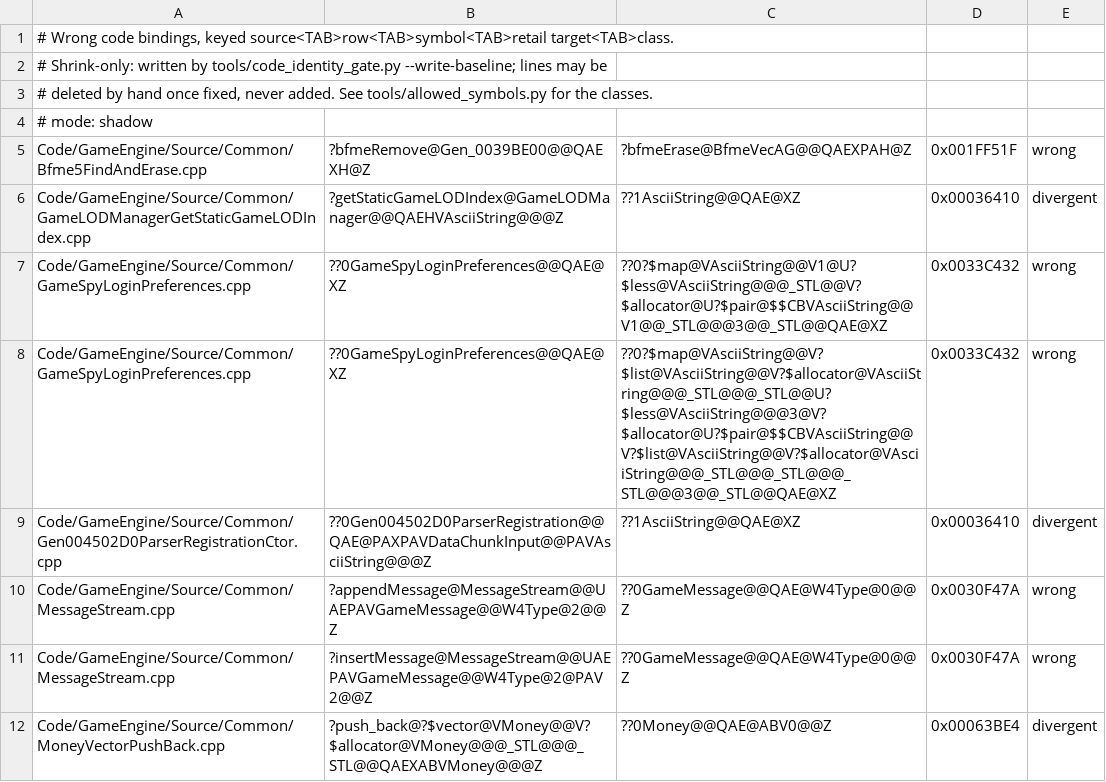
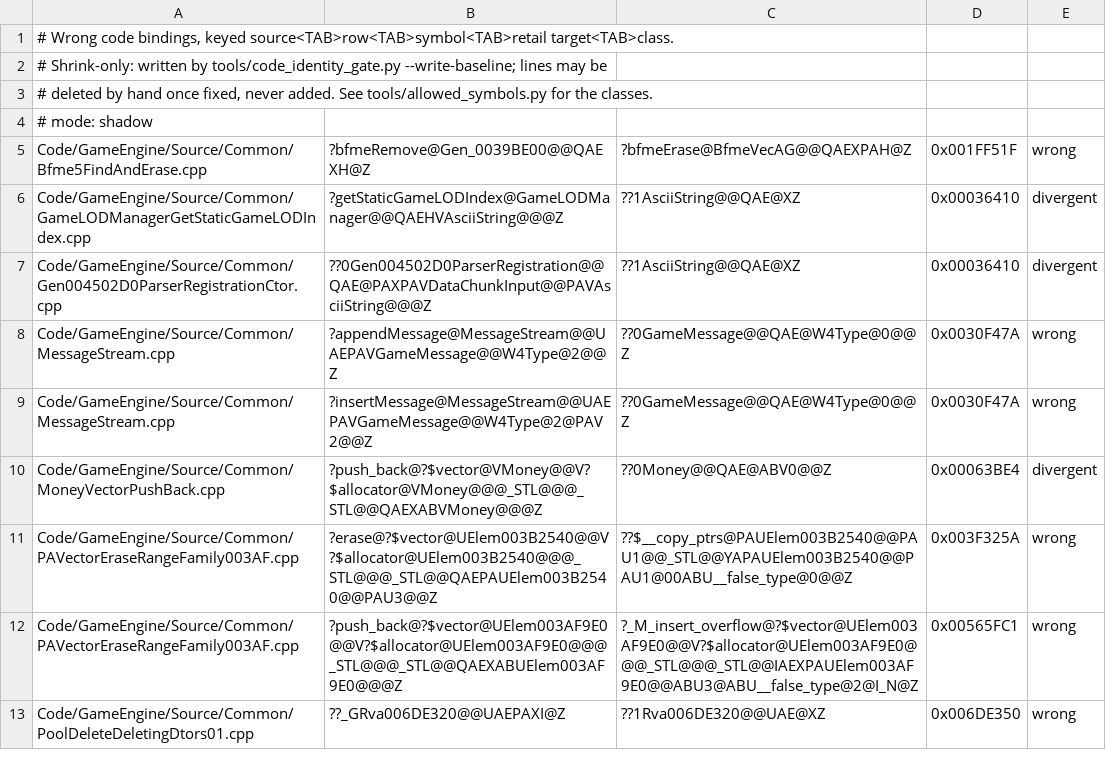
Before and after one commit to McMickey93/Open-BFME-2, a TSV file: reverse/code_identity_baseline.tsv, drawn as a sheet; only a part is shown; the shorter side is filled out with more unchanged rows.

Commit message:
Repair GameSpy map header constructor identities
Use the native byte allocator with its explicit null hint in both preference
map header constructors. Suppress the conflicting shared string-pair copy,
and re-admit the two existing map pins with complete recursive fold proofs.
The pin count and all function rows remain unchanged.

Retire two code-identity keys through repair_queue.py after refreshing the
missing and stale provider objects. Normal builds pass 107 changed-source
rows and 1,775 refresh rows; 18 EH graphs are EXACT. Pin consistency and
ledger checks pass, and GameSpy, UserPreferences and the shared provider
preview LINKS. No census or runtime gain is claimed.

Verifier-Change: Retire two verified GameSpy identity keys through the owning tool; no verifier rules change.

```diff
--- a/reverse/code_identity_baseline.tsv
+++ b/reverse/code_identity_baseline.tsv
@@ -6,4 +6,2 @@ Code/GameEngine/Source/Common/Bfme5FindAndErase.cpp	?bfmeRemove@Gen_0039BE00@@QA
 Code/GameEngine/Source/Common/GameLODManagerGetStaticGameLODIndex.cpp	?getStaticGameLODIndex@GameLODManager@@QAEHVAsciiString@@@Z	??1AsciiString@@QAE@XZ	0x00036410	divergent
-Code/GameEngine/Source/Common/GameSpyLoginPreferences.cpp	??0GameSpyLoginPreferences@@QAE@XZ	??0?$map@VAsciiString@@V1@U?$less@VAsciiString@@@_STL@@V?$allocator@U?$pair@$$CBVAsciiString@@V1@@_STL@@@3@@_STL@@QAE@XZ	0x0033C432	wrong
-Code/GameEngine/Source/Common/GameSpyLoginPreferences.cpp	??0GameSpyLoginPreferences@@QAE@XZ	??0?$map@VAsciiString@@V?$list@VAsciiString@@V?$allocator@VAsciiString@@@_STL@@@_STL@@U?$less@VAsciiString@@@3@V?$allocator@U?$pair@$$CBVAsciiString@@V?$list@VAsciiString@@V?$allocator@VAsciiString@@@_STL@@@_STL@@@_STL@@@3@@_STL@@QAE@XZ	0x0033C432	wrong
 Code/GameEngine/Source/Common/Gen004502D0ParserRegistrationCtor.cpp	??0Gen004502D0ParserRegistration@@QAE@PAXPAVDataChunkInput@@PAVAsciiString@@@Z	??1AsciiString@@QAE@XZ	0x00036410	divergent
```
Also changed, not shown: 5 other files.
